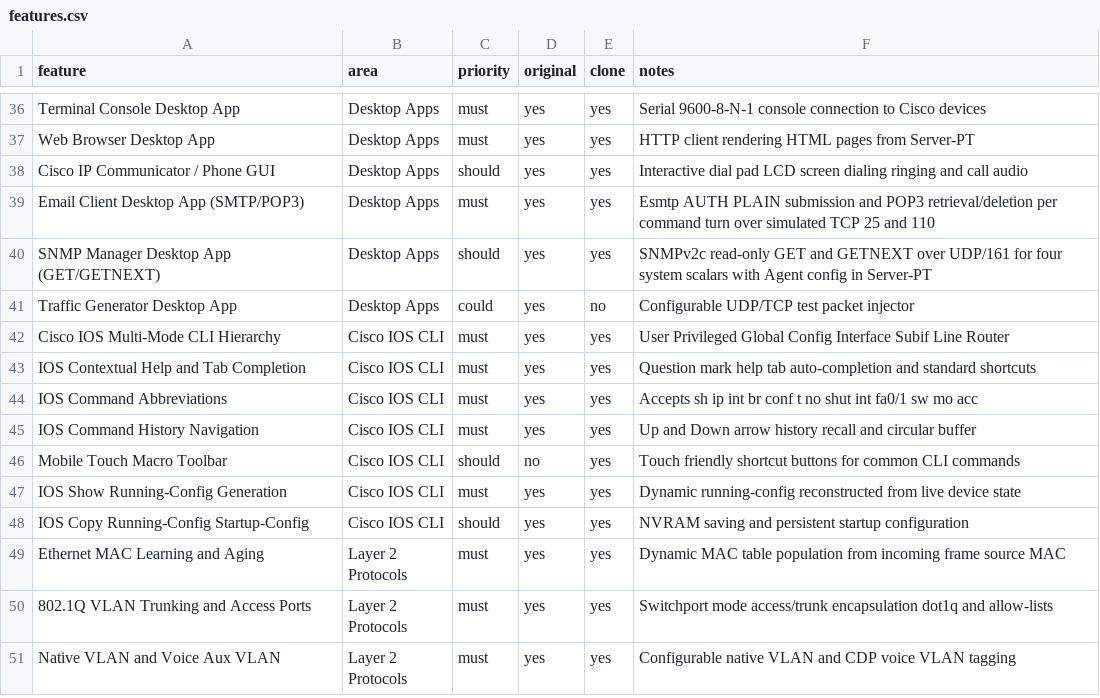
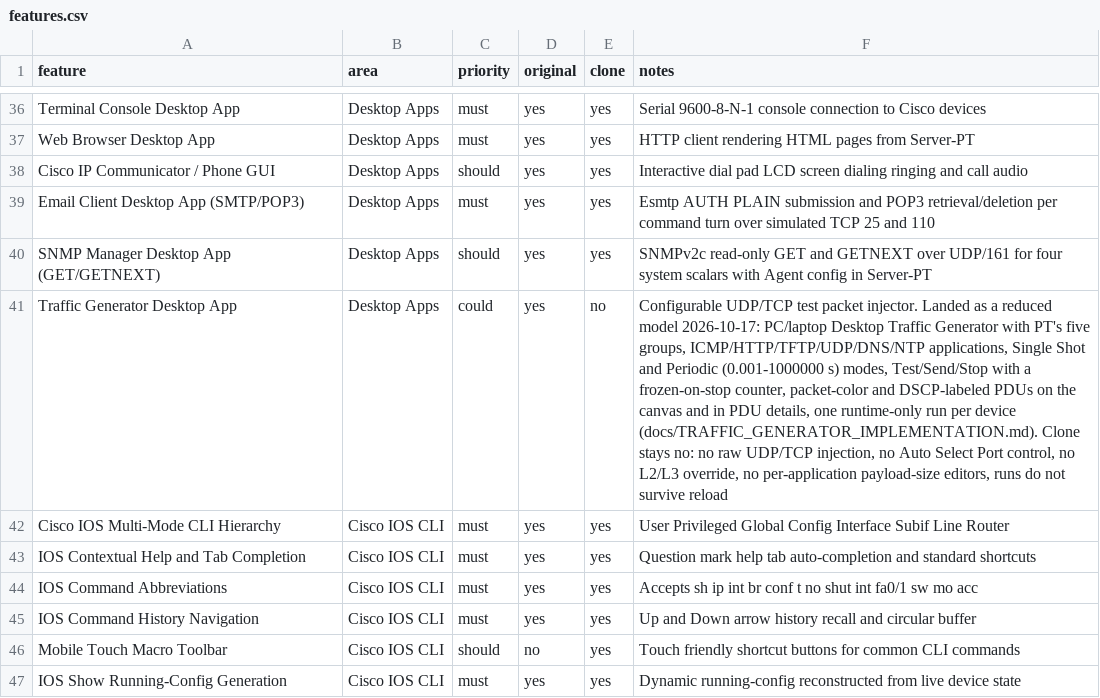
Before and after one commit to zerakjamil/wirex-web, a CSV file: replica/features.csv, drawn as a sheet; only a part is shown, gaps mark what is left out; the shorter side is filled out with more unchanged rows; the diff names each change by its address in the sheet, - before the commit and + after, or states it on an @@ line.

Commit message:
docs(sim): record the traffic generator increment
Add docs/TRAFFIC_GENERATOR_IMPLEMENTATION.md and update the handoff,
launch review, replacement gates, parity gap map (launch-pass row) and
the features.csv row 41 note; clone column stays no for the reduced
model, parity headline unchanged.

```diff
--- a/replica/features.csv
+++ b/replica/features.csv
-F41 (notes): …test packet injector
+F41 (notes): …test packet injector. Landed as a reduced model 2026-10-17: PC/laptop Desktop Traffic Generator with PT's five groups, ICMP/HTTP/TFTP/UDP/DNS/NTP applications, Single Shot and Periodic (0.001-1000000 s) modes, Test/Send/Stop with a frozen-on-stop counter, packet-color and DSCP-labeled PDUs on the canvas and in PDU details, one runtime-only run per device (docs/TRAFFIC_GENERATOR_IMPLEMENTATION.md). Clone stays no: no raw UDP/TCP injection, no Auto Select Port control, no L2/L3 override, no per-application payload-size editors, runs do not survive reload
```
Also changed, not shown: 5 other files.
